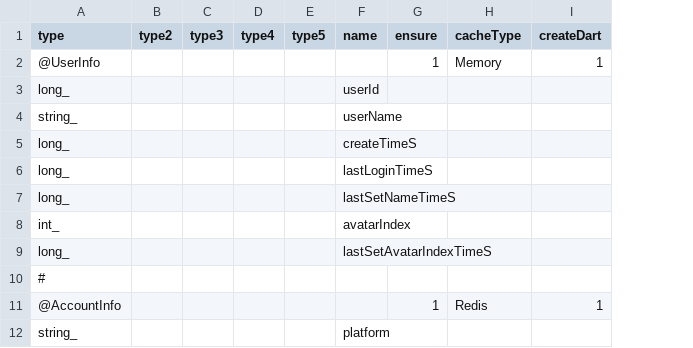
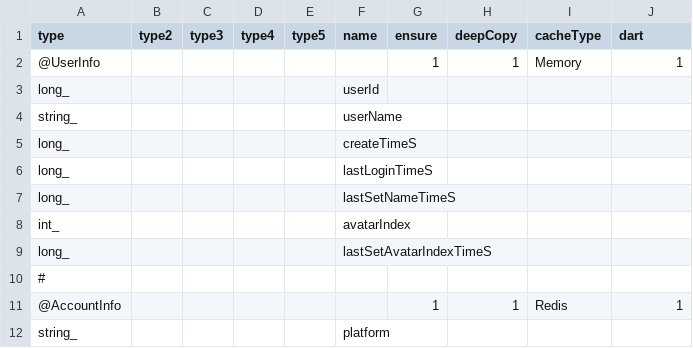
Before and after one commit to qcwgithub/server_f, a CSV file: CodeGen/XInfoConfig.csv, drawn as a sheet; only a part is shown; addresses are those after the commit; the diff names each change by its address in the sheet, - before the commit and + after, or states it on an @@ line.

Commit message:
dart

```diff
--- a/CodeGen/XInfoConfig.csv
+++ b/CodeGen/XInfoConfig.csv
+column H (deepCopy), rows 2-11: 1 |  |  |  |  |  |  |  |  | 1
-J1: createDart
+J1: dart
```
Also changed, not shown: 4 other files.
